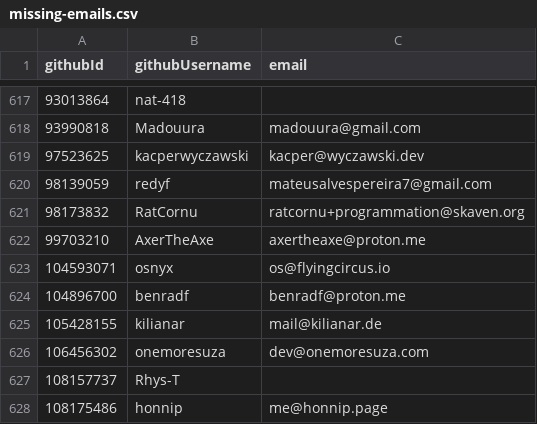
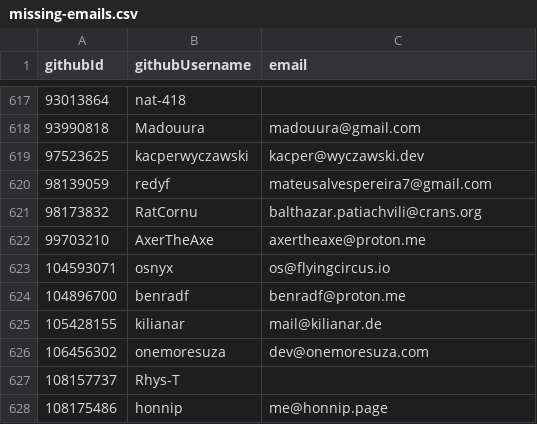
Before and after one commit to NixOS/SC-election-2025, a CSV file: missing-emails.csv, drawn as a sheet; only a part is shown, gaps mark what is left out.

Commit message:
Change email for RatCornu

```diff
--- a/missing-emails.csv
+++ b/missing-emails.csv
@@ -620,3 +620,3 @@ githubId,githubUsername,email
 98139059,redyf,mateusalvespereira7@gmail.com
-98173832,RatCornu,ratcornu+programmation@skaven.org
+98173832,RatCornu,balthazar.patiachvili@crans.org
 99703210,AxerTheAxe,axertheaxe@proton.me
```
